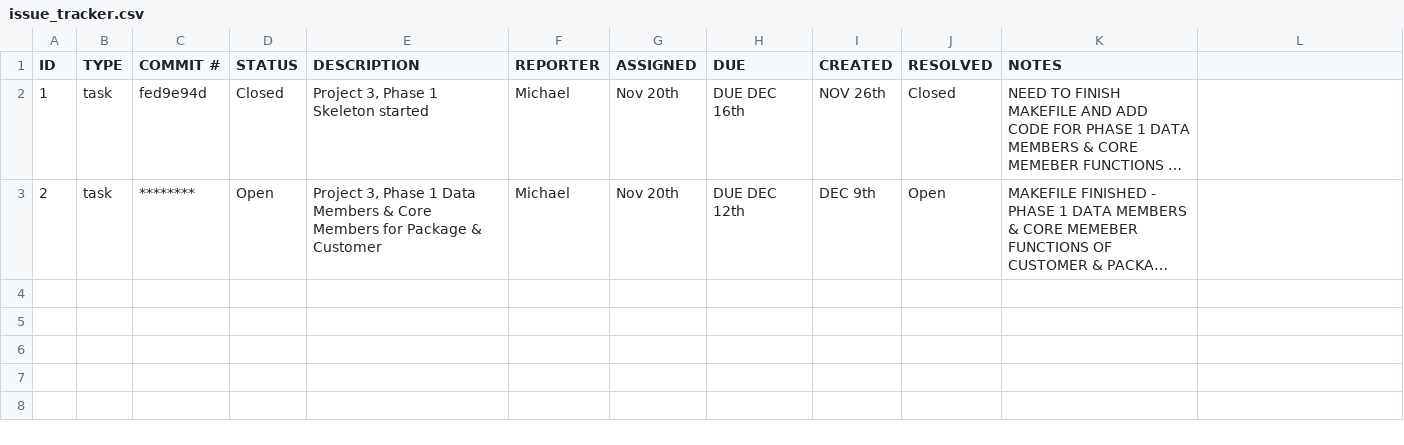
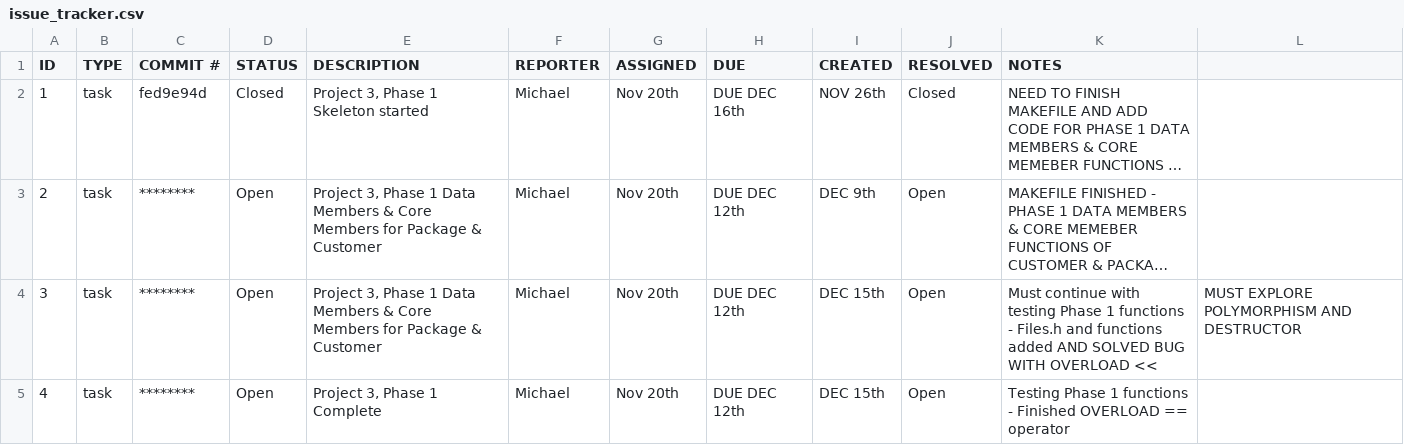
Before and after one commit to IACCEPTBITCOIN/cozy-bear, a CSV file: Project3/issue_tracker.csv, drawn as a sheet; long unchanged cells end in …; the diff names each change by its address in the sheet, - before the commit and + after, or states it on an @@ line.

Commit message:
Phase 1 Complete

```diff
--- a/Project3/issue_tracker.csv
+++ b/Project3/issue_tracker.csv
+row 4: 3 | task | ******** | Open | Project 3, Phase 1 Data Members & Core Members for Package & Customer | Michael | Nov 20th | DUE DEC 12th | DEC 15th | Open | Must continue with testing Phase 1 functions - Files.h and functions added AND SOLVED BUG WITH OVERLOAD << | MUST EXPLORE POLYMORPHISM AND DESTRUCTOR
+row 5: 4 | task | ******** | Open | Project 3, Phase 1 Complete | Michael | Nov 20th | DUE DEC 12th | DEC 15th | Open | Testing Phase 1 functions - Finished OVERLOAD == operator
```
Also changed, not shown: 19 other files.
